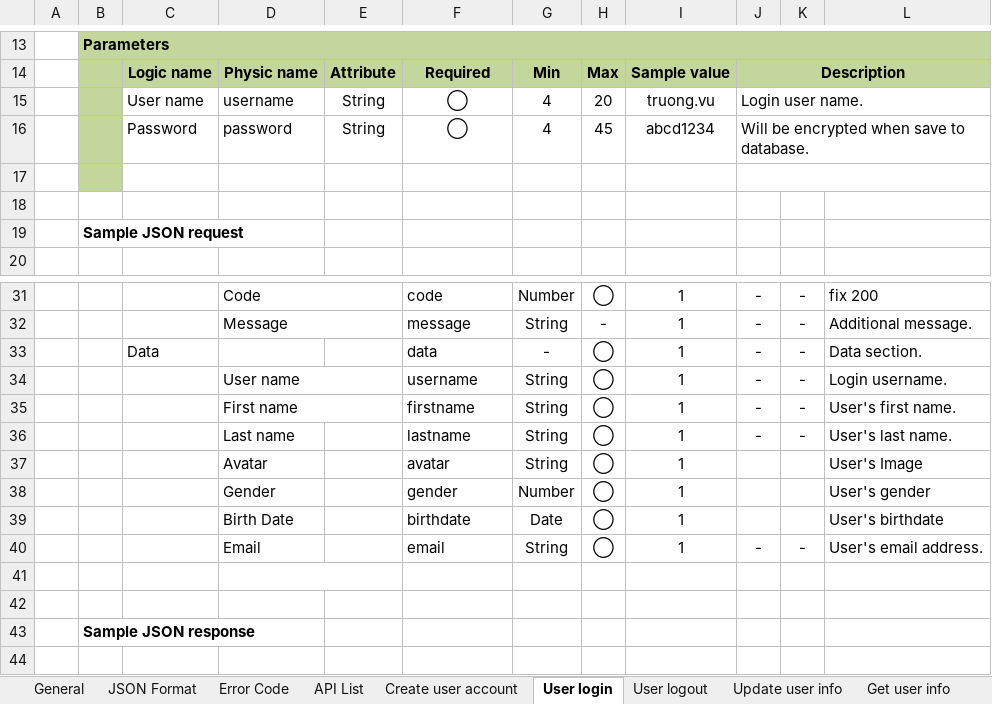
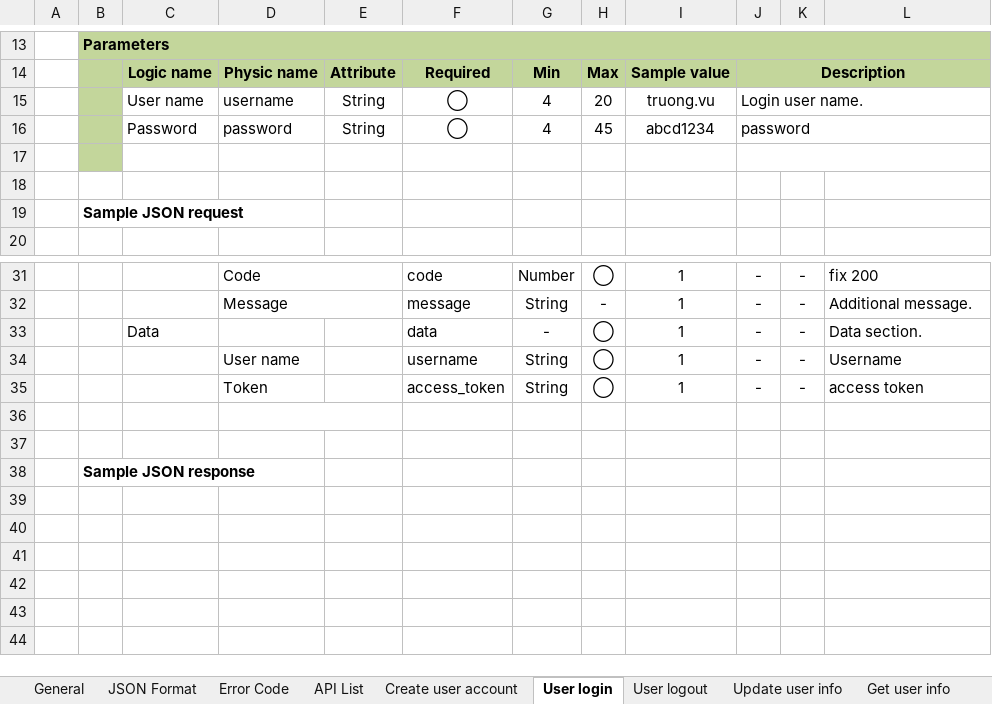
Before and after one commit to Mulodo-Java-Training/miniblog-tran.duy, an Excel workbook: doc/backend/api/TRN-MiniBlog_API-Specification_TranAnhDuy_Ver1.0.0.xlsx, sheet User login, drawn as a sheet; only a part is shown, gaps mark what is left out; the shorter side is filled out with more unchanged rows; values as stored, in another font and other column widths than the file's, no borders; charts and pictures not drawn; removed rows and columns are numbered as before the commit, all else as after; the diff names each change by its address in the sheet, - before the commit and + after, or states it on an @@ line.

```diff
--- a/doc/backend/api/TRN-MiniBlog_API-Specification_TranAnhDuy_Ver1.0.0.xlsx (sheet User login)
+++ b/doc/backend/api/TRN-MiniBlog_API-Specification_TranAnhDuy_Ver1.0.0.xlsx (sheet User login)
-J16: Will be encrypted when save to database.
+J16: password
-D34:E34 merged
-L34: Login username.
+L34: Username
-row 35:  |  |  | First name |  | firstname | String | ◯ | 1 | - | - | User's first name.
-D35: Last name
+D35: Token
-F35: lastname
+F35: access_token
-L35: User's last name.
+L35: access token
-row 37:  |  |  | Avatar |  | avatar | String | ◯ | 1 |  |  | User's Image
-row 38:  |  |  | Gender |  | gender | Number | ◯ | 1 |  |  | User's gender
-row 39:  |  |  | Birth Date |  | birthdate | Date | ◯ | 1 |  |  | User's birthdate
-row 40:  |  |  | Email |  | email | String | ◯ | 1 | - | - | User's email address.
```
Also changed, not shown: sheet Create user account, sheet User logout, sheet Error Code, charts or pictures, doc/backend/db/TRN-MiniBlog_DatabaseDesign_TranAnhDuy.xlsx, 5 other files.
